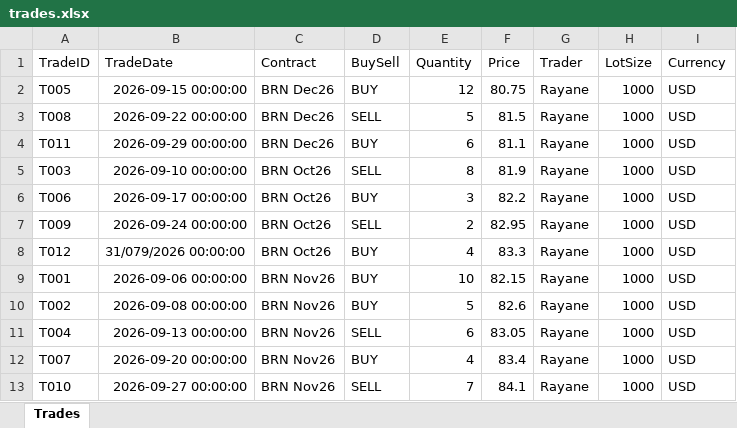
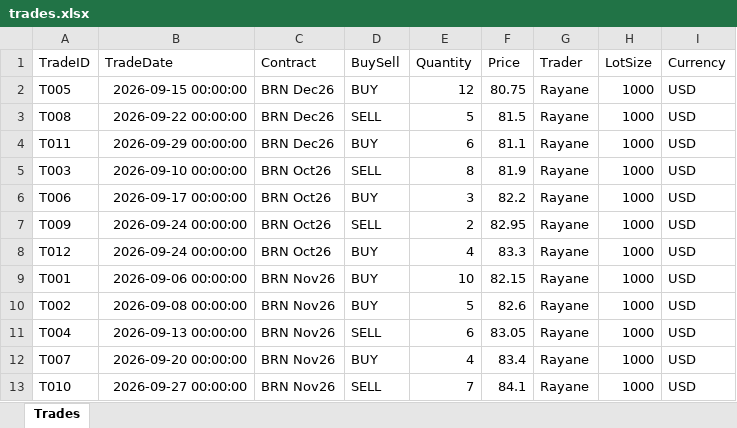
Before and after one commit to RM-GITH/PnL---Dashboard, an Excel workbook: trades.xlsx, sheet Trades, drawn as a sheet; values as stored, in another font and other column widths than the file's, no borders; the diff names each change by its address in the sheet, - before the commit and + after, or states it on an @@ line.

Commit message:
Add files via upload

```diff
--- a/trades.xlsx (sheet Trades)
+++ b/trades.xlsx (sheet Trades)
-B8 (TradeDate): 31/079/2026 00:00:00
+B8 (TradeDate): 2026-09-24 00:00:00
```
